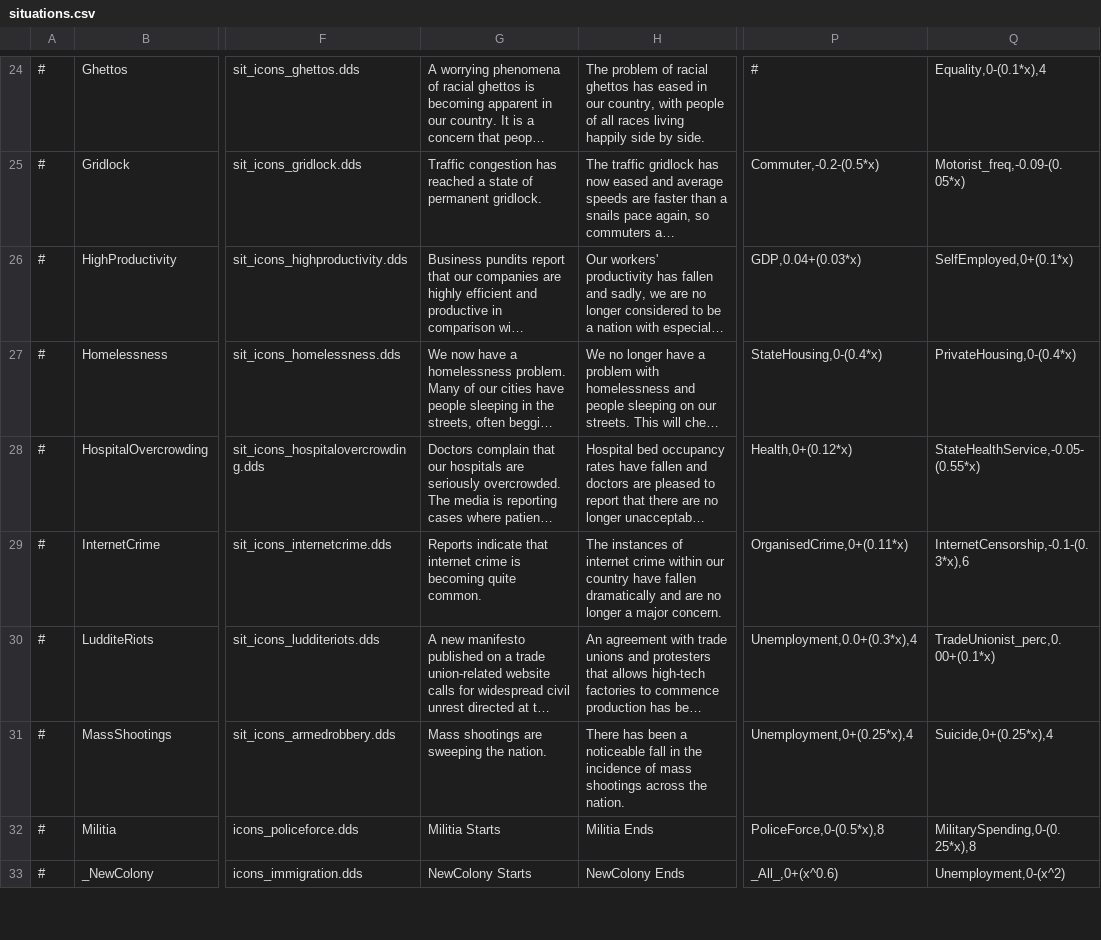
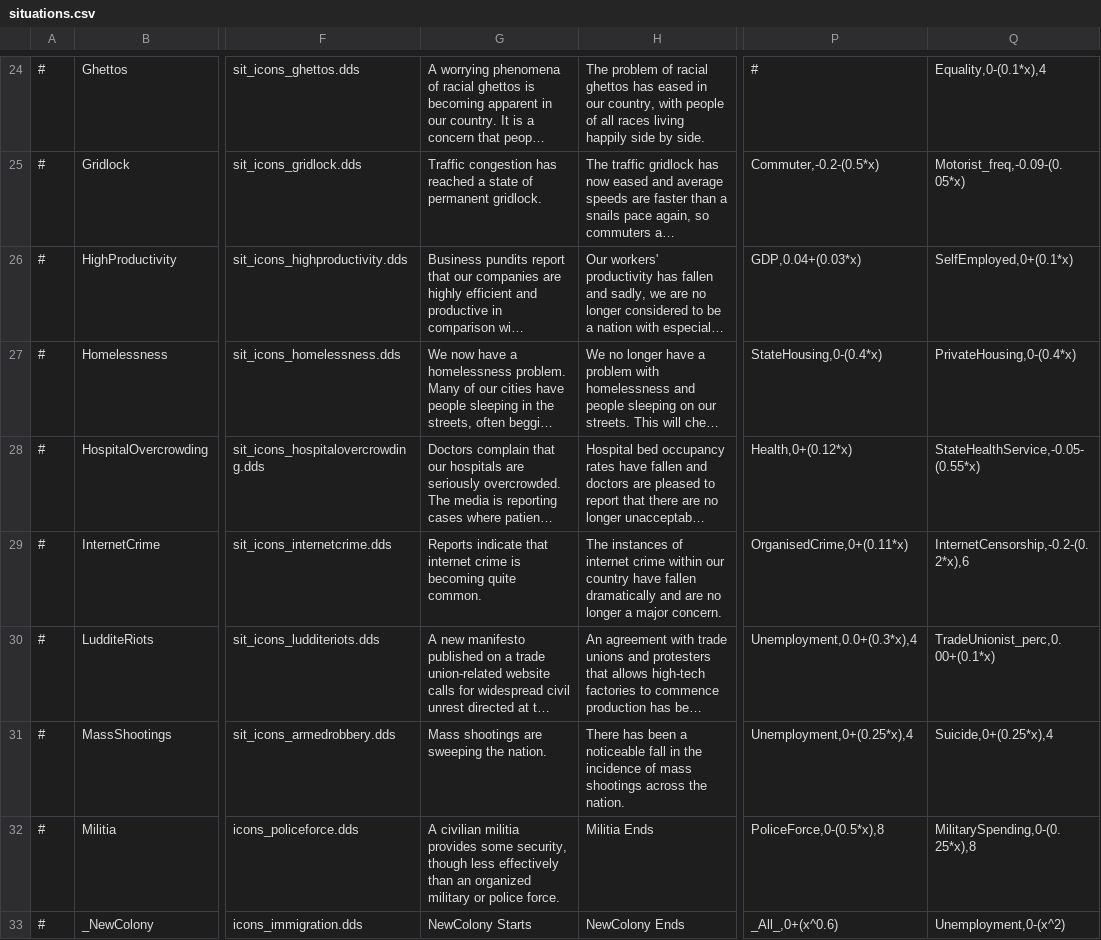
Before and after one commit to Thalassicus/Democracy-3, a CSV file: data/simulation/situations.csv, drawn as a sheet; only a part is shown, gaps mark what is left out; long unchanged cells end in …; the diff covers the shown part only; the diff names each change by its address in the sheet, - before the commit and + after, or states it on an @@ line.

```diff
--- a/data/simulation/situations.csv
+++ b/data/simulation/situations.csv
-Q29: InternetCensorship,-0.1-(0.3*x),6
+Q29: InternetCensorship,-0.2-(0.2*x),6
-G32: Militia Starts
+G32: A civilian militia provides some security, though less effectively than an organized military or police force.
```
Also changed, not shown: 1 added row and 89 edited cells elsewhere in this file, data/simulation/policies.csv.
